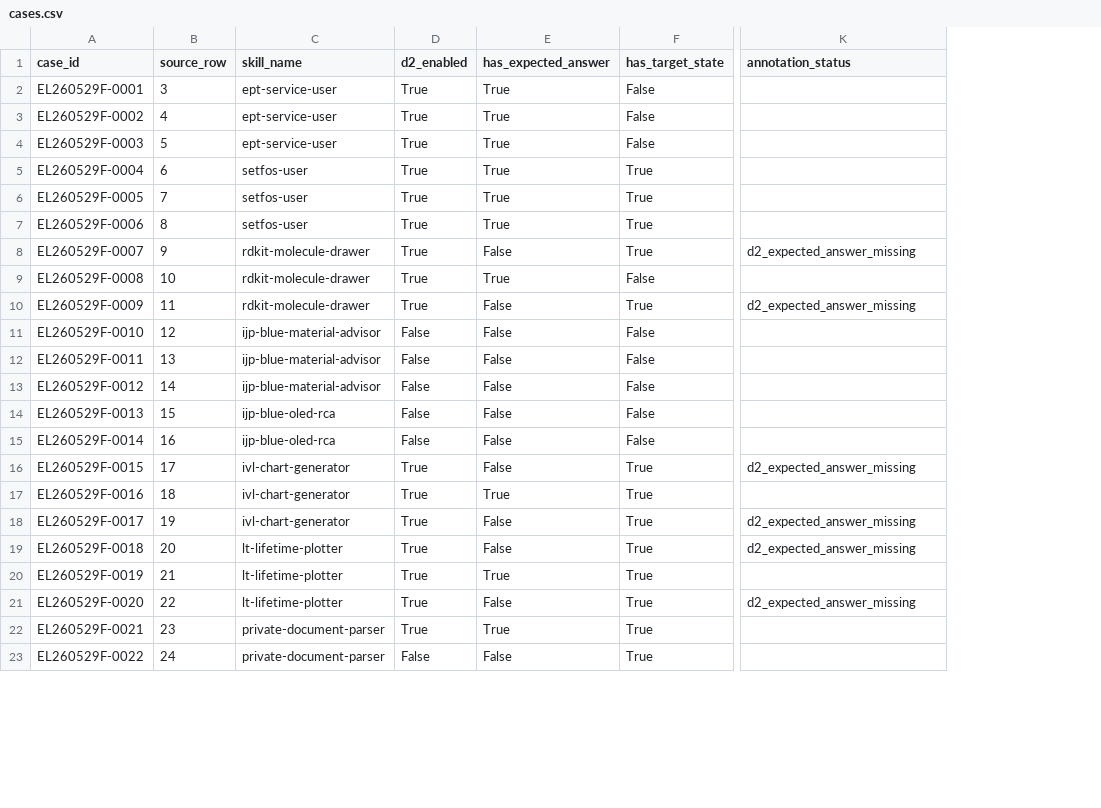
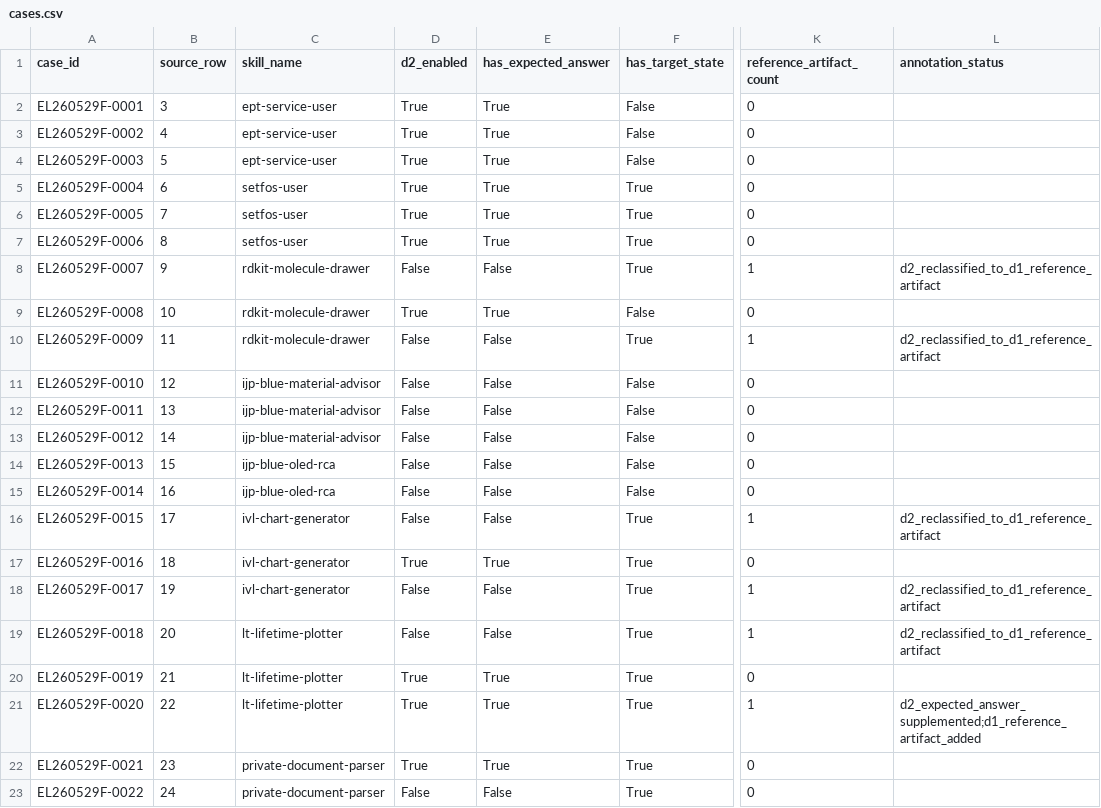
Before and after one commit to JingChufei/el-agent-evaluation, a CSV file: execution_bundle/cases.csv, drawn as a sheet; only a part is shown, gaps mark what is left out; addresses are those after the commit; the diff names each change by its address in the sheet, - before the commit and + after, or states it on an @@ line.

Commit message:
Add supplemental D2 artifact annotations

```diff
--- a/execution_bundle/cases.csv
+++ b/execution_bundle/cases.csv
+column K (reference_artifact_count), rows 2-23: 0 | 0 | 0 | 0 | 0 | 0 | 1 | 0 | 1 | 0 | 0 | 0 | 0 | 0 | 1 | 0 | 1 | 1 | 0 | 1 | 0 | 0
-D8 (d2_enabled): True
+D8 (d2_enabled): False
-L8 (annotation_status): d2_expected_answer_missing
+L8 (annotation_status): d2_reclassified_to_d1_reference_artifact
-D10 (d2_enabled): True
+D10 (d2_enabled): False
-L10 (annotation_status): d2_expected_answer_missing
+L10 (annotation_status): d2_reclassified_to_d1_reference_artifact
-D16 (d2_enabled): True
+D16 (d2_enabled): False
-L16 (annotation_status): d2_expected_answer_missing
+L16 (annotation_status): d2_reclassified_to_d1_reference_artifact
-D18:D19 (d2_enabled): True
+D18:D19 (d2_enabled): False
-L18:L19 (annotation_status): d2_expected_answer_missing
+L18:L19 (annotation_status): d2_reclassified_to_d1_reference_artifact
-E21 (has_expected_answer): False
+E21 (has_expected_answer): True
-L21 (annotation_status): d2_expected_answer_missing
+L21 (annotation_status): d2_expected_answer_supplemented;d1_reference_artifact_added
```
Also changed, not shown: 22 other files.
